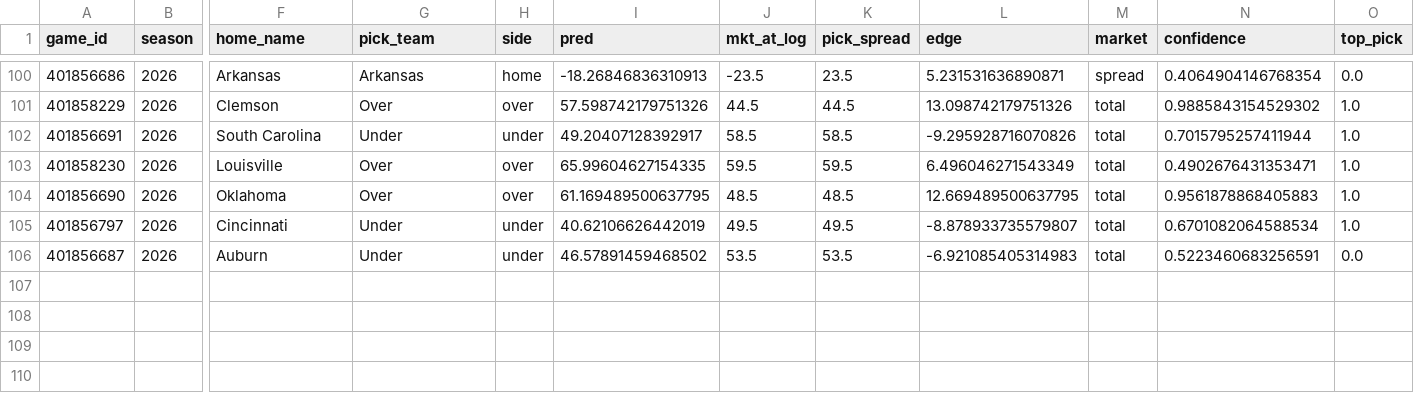
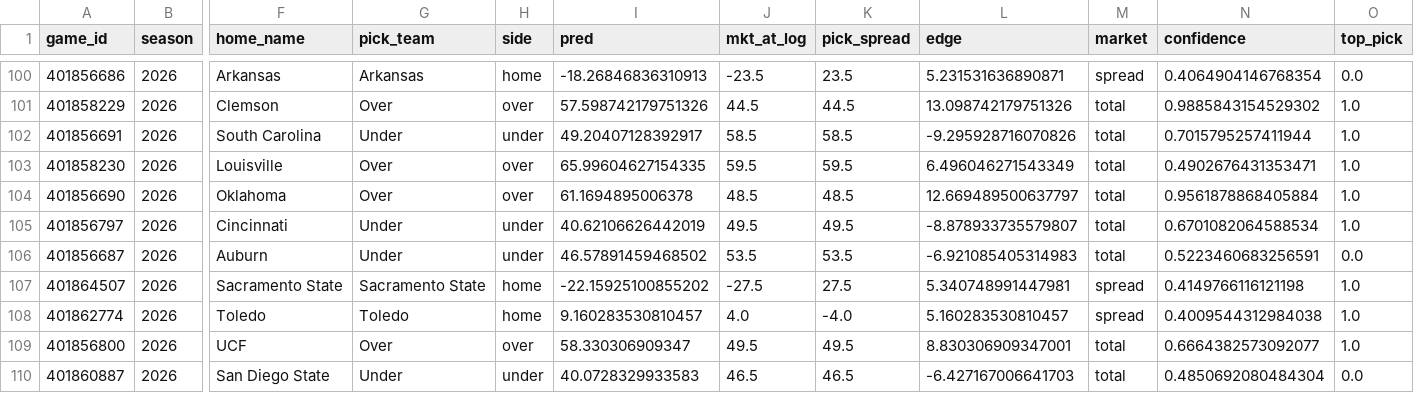
Before and after one commit to ajrog1-collab/CFB_Card, a CSV file: data/bet_log.csv, drawn as a sheet; only a part is shown, gaps mark what is left out; rows hold the shown columns only; the diff names each change by its address in the sheet, - before the commit and + after, or states it on an @@ line.

```diff
--- a/data/bet_log.csv
+++ b/data/bet_log.csv
-I104 (pred): 61.169489500637795
+I104 (pred): 61.1694895006378
-L104 (edge): 12.669489500637795
+L104 (edge): 12.669489500637797
-N104 (confidence): 0.9561878868405883
+N104 (confidence): 0.9561878868405884
+row 107: 401864507 | 2026 | Sacramento State | Sacramento State | home | -22.15925100855202 | -27.5 | 27.5 | 5.340748991447981 | spread | 0.4149766116121198 | 1.0
+row 108: 401862774 | 2026 | Toledo | Toledo | home | 9.160283530810457 | 4.0 | -4.0 | 5.160283530810457 | spread | 0.4009544312984038 | 1.0
+row 109: 401856800 | 2026 | UCF | Over | over | 58.330306909347 | 49.5 | 49.5 | 8.830306909347001 | total | 0.6664382573092077 | 1.0
+row 110: 401860887 | 2026 | San Diego State | Under | under | 40.0728329933583 | 46.5 | 46.5 | -6.427167006641703 | total | 0.4850692080484304 | 0.0
```
Also changed, not shown: 5 other files.
